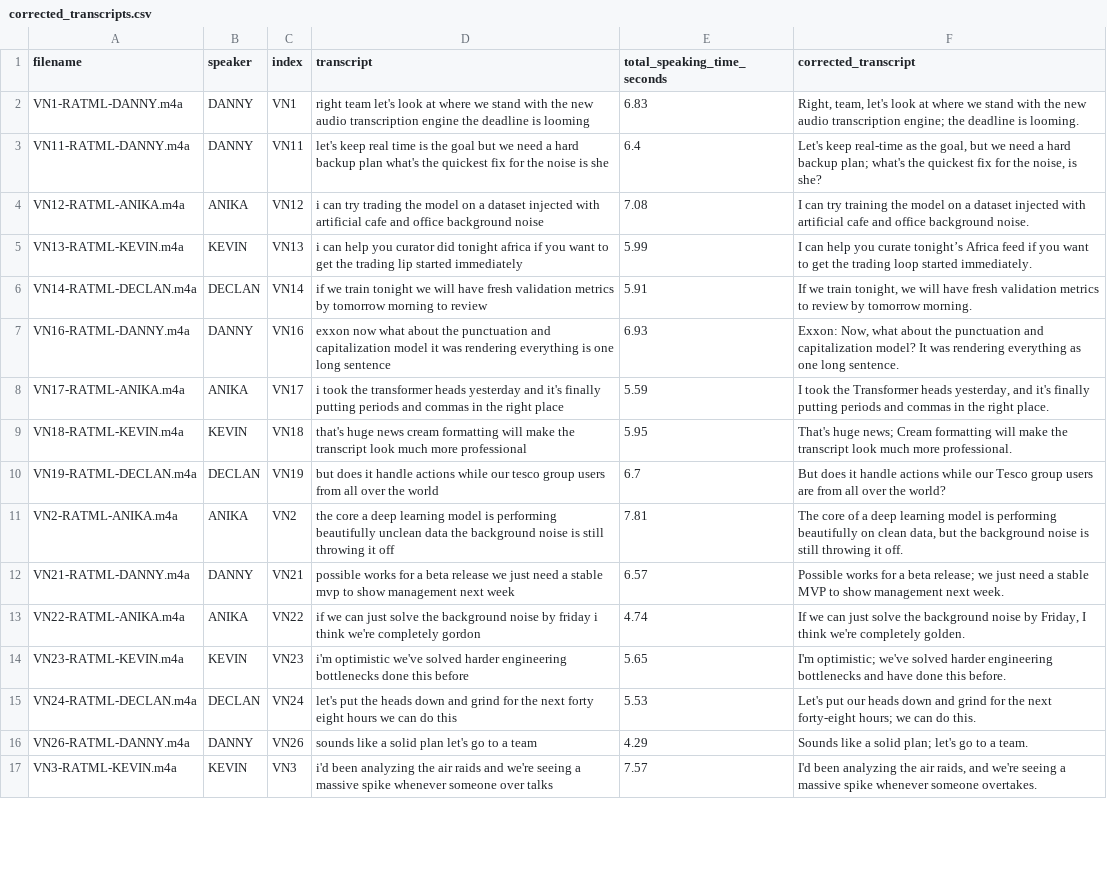
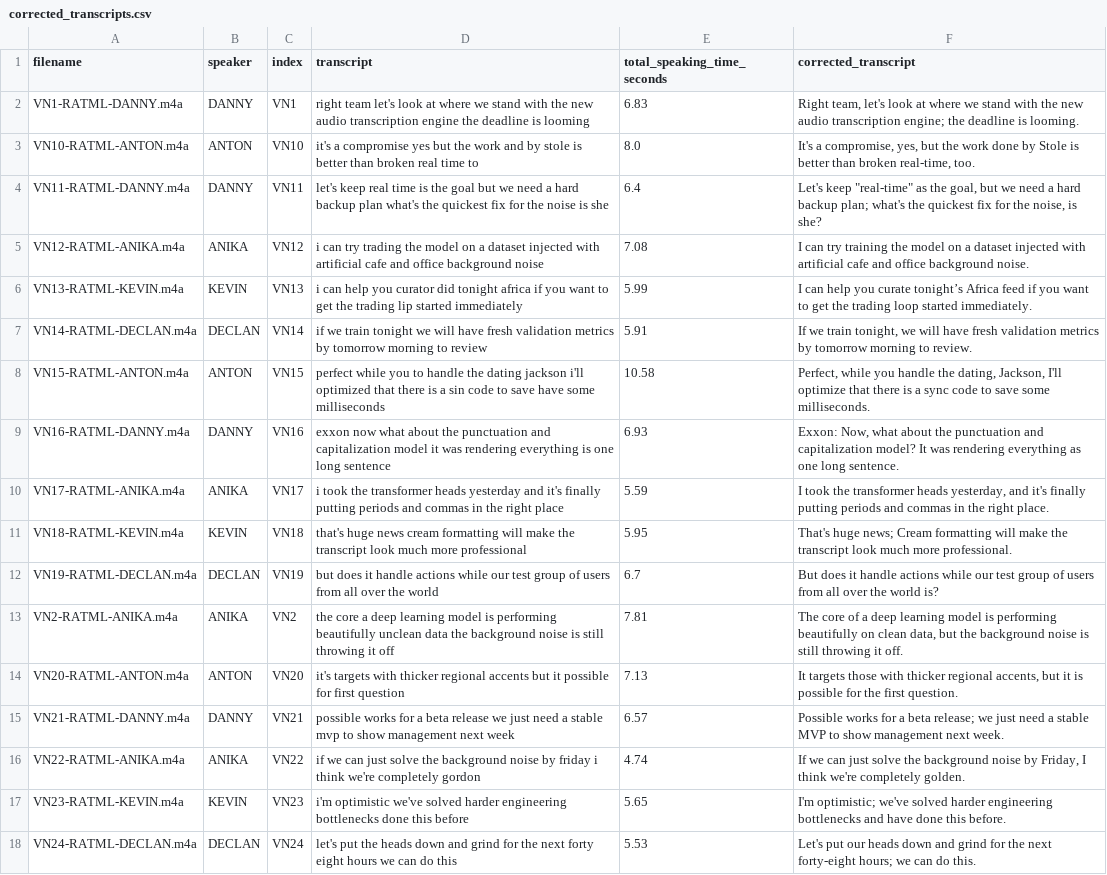
Before and after one commit to TeamBDA/RAGe-Against-the-Machine-Learning, a CSV file: data/results/corrected_transcripts.csv, drawn as a sheet; only a part is shown; the shorter side is filled out with more unchanged rows; the diff covers the shown part only.

```diff
--- a/data/results/corrected_transcripts.csv
+++ b/data/results/corrected_transcripts.csv
@@ -1,12 +1,15 @@
 filename,speaker,index,transcript,total_speaking_time_seconds,corrected_transcript
-VN1-RATML-DANNY.m4a,DANNY,VN1,right team let's look at where we stand with the new audio transcription engine the deadline is looming,6.83,"Right, team, let's look at where we stand with the new audio transcription engine; the deadline is looming."
-VN11-RATML-DANNY.m4a,DANNY,VN11,let's keep real time is the goal but we need a hard backup plan what's the quickest fix for the noise is she,6.4,"Let's keep real-time as the goal, but we need a hard backup plan; what's the quickest fix for the noise, is she?"
+VN1-RATML-DANNY.m4a,DANNY,VN1,right team let's look at where we stand with the new audio transcription engine the deadline is looming,6.83,"Right team, let's look at where we stand with the new audio transcription engine; the deadline is looming."
+VN10-RATML-ANTON.m4a,ANTON,VN10,it's a compromise yes but the work and by stole is better than broken real time to,8.0,"It's a compromise, yes, but the work done by Stole is better than broken real-time, too."
+VN11-RATML-DANNY.m4a,DANNY,VN11,let's keep real time is the goal but we need a hard backup plan what's the quickest fix for the noise is she,6.4,"Let's keep ""real-time"" as the goal, but we need a hard backup plan; what's the quickest fix for the noise, is she?"
 VN12-RATML-ANIKA.m4a,ANIKA,VN12,i can try trading the model on a dataset injected with artificial cafe and office background noise,7.08,I can try training the model on a dataset injected with artificial cafe and office background noise.
 VN13-RATML-KEVIN.m4a,KEVIN,VN13,i can help you curator did tonight africa if you want to get the trading lip started immediately,5.99,I can help you curate tonight’s Africa feed if you want to get the trading loop started immediately.
-VN14-RATML-DECLAN.m4a,DECLAN,VN14,if we train tonight we will have fresh validation metrics by tomorrow morning to review,5.91,"If we train tonight, we will have fresh validation metrics to review by tomorrow morning."
+VN14-RATML-DECLAN.m4a,DECLAN,VN14,if we train tonight we will have fresh validation metrics by tomorrow morning to review,5.91,"If we train tonight, we will have fresh validation metrics by tomorrow morning to review."
+VN15-RATML-ANTON.m4a,ANTON,VN15,perfect while you to handle the dating jackson i'll optimized that there is a sin code to save have some milliseconds,10.58,"Perfect, while you handle the dating, Jackson, I'll optimize that there is a sync code to save some milliseconds."
 VN16-RATML-DANNY.m4a,DANNY,VN16,exxon now what about the punctuation and capitalization model it was rendering everything is one long sentence,6.93,"Exxon: Now, what about the punctuation and capitalization model? It was rendering everything as one long sentence."
-VN17-RATML-ANIKA.m4a,ANIKA,VN17,i took the transformer heads yesterday and it's finally putting periods and commas in the right place,5.59,"I took the Transformer heads yesterday, and it's finally putting periods and commas in the right place."
+VN17-RATML-ANIKA.m4a,ANIKA,VN17,i took the transformer heads yesterday and it's finally putting periods and commas in the right place,5.59,"I took the transformer heads yesterday, and it's finally putting periods and commas in the right place."
 VN18-RATML-KEVIN.m4a,KEVIN,VN18,that's huge news cream formatting will make the transcript look much more professional,5.95,That's huge news; Cream formatting will make the transcript look much more professional.
-VN19-RATML-DECLAN.m4a,DECLAN,VN19,but does it handle actions while our tesco group users from all over the world,6.7,But does it handle actions while our Tesco group users are from all over the world?
+VN19-RATML-DECLAN.m4a,DECLAN,VN19,but does it handle actions while our test group of users from all over the world,6.7,But does it handle actions while our test group of users from all over the world is?
 VN2-RATML-ANIKA.m4a,ANIKA,VN2,the core a deep learning model is performing beautifully unclean data the background noise is still throwing it off,7.81,"The core of a deep learning model is performing beautifully on clean data, but the background noise is still throwing it off."
+VN20-RATML-ANTON.m4a,ANTON,VN20,it's targets with thicker regional accents but it possible for first question,7.13,"It targets those with thicker regional accents, but it is possible for the first question."
 VN21-RATML-DANNY.m4a,DANNY,VN21,possible works for a beta release we just need a stable mvp to show management next week,6.57,Possible works for a beta release; we just need a stable MVP to show management next week.
```
Also changed, not shown: 2 added rows and 3 edited cells elsewhere in this file, data/results/enriched_transcripts.csv, data/results/transcriptions.csv, 8 other files.
